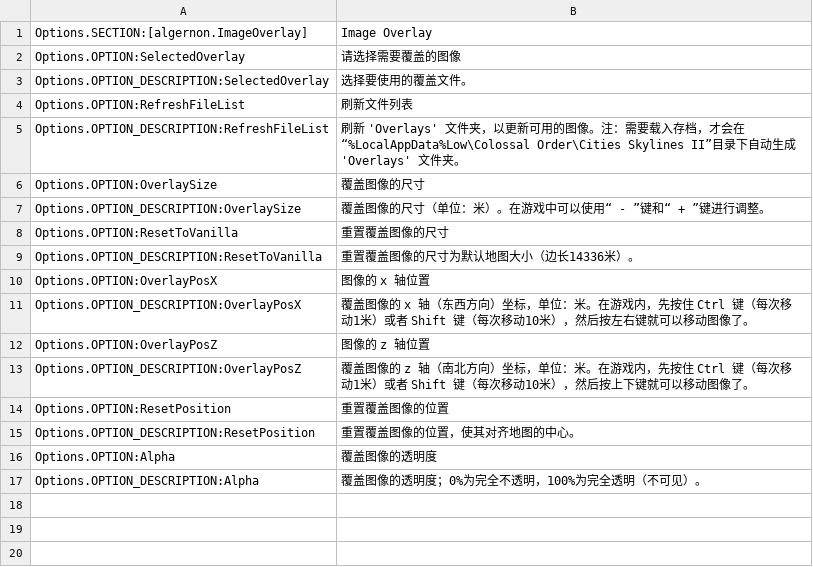
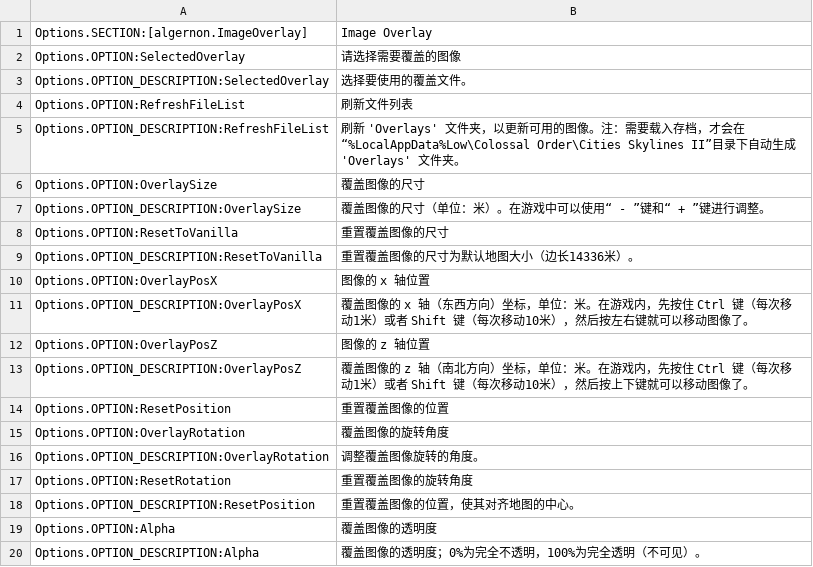
Before and after one commit to algernon-A/ImageOverlay, a CSV file: l10n/zh-HANS.csv, drawn as a sheet.

```diff
--- a/l10n/zh-HANS.csv
+++ b/l10n/zh-HANS.csv
@@ -14,2 +14,5 @@
 "Options.OPTION:ResetPosition"	"重置覆盖图像的位置"	""	""
+"Options.OPTION:OverlayRotation"	"覆盖图像的旋转角度"	""	""
+"Options.OPTION_DESCRIPTION:OverlayRotation"	"调整覆盖图像旋转的角度。"	""	""
+"Options.OPTION:ResetRotation"	"重置覆盖图像的旋转角度"	""	""
 "Options.OPTION_DESCRIPTION:ResetPosition"	"重置覆盖图像的位置，使其对齐地图的中心。"	""	""
```
Also changed, not shown: l10n/de-DE.csv, l10n/es-ES.csv, 9 other files.
